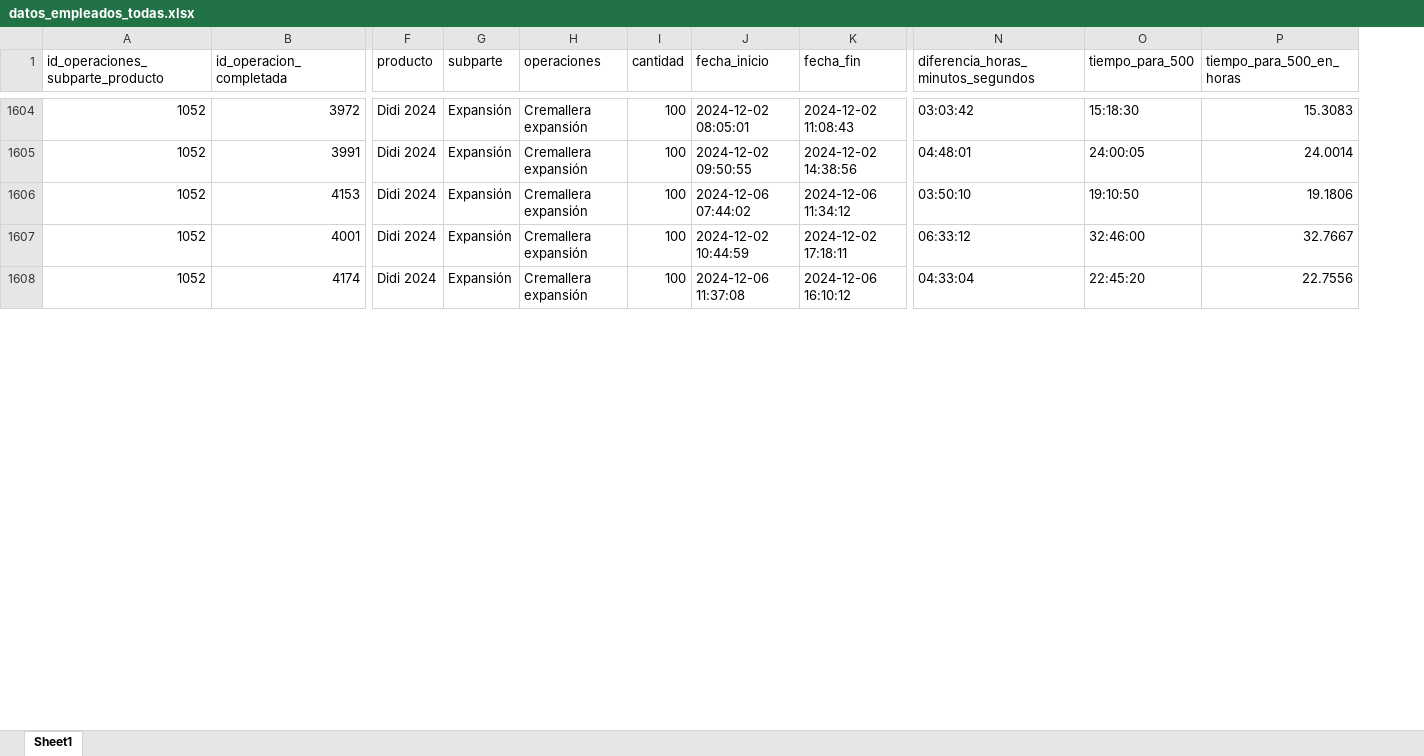
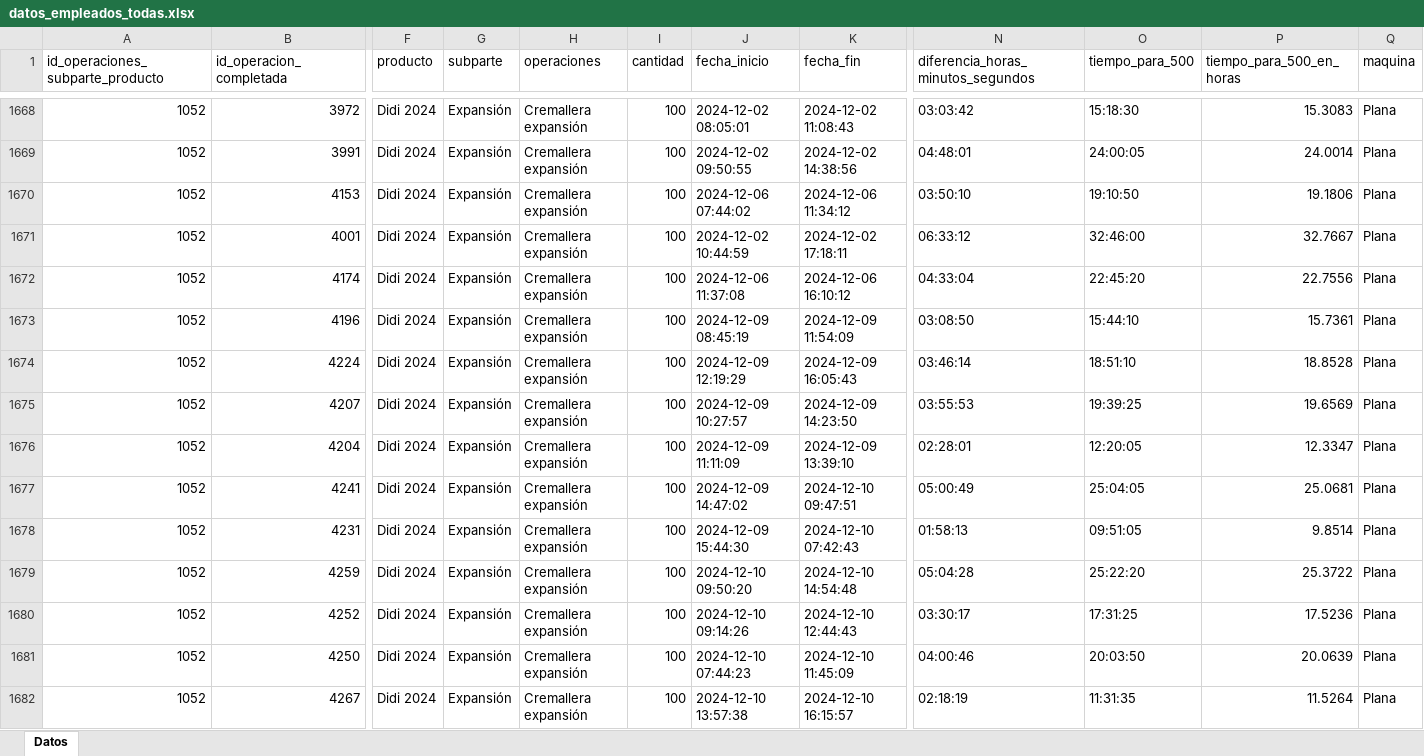
Before and after one commit to ibarajas248/Tiempos_produccion_khushi, an Excel workbook: datos_empleados_todas.xlsx, sheet Datos, drawn as a sheet; only a part is shown, gaps mark what is left out; values as stored, in another font and other column widths than the file's, no cell formats; rows hold the shown columns only; the diff covers the shown part only; the diff names each change by its address in the sheet, - before the commit and + after, or states it on an @@ line.

```diff
--- a/datos_empleados_todas.xlsx (sheet Datos)
+++ b/datos_empleados_todas.xlsx (sheet Datos)
-sheet tab: Sheet1
+sheet tab: Datos
+column Q (maquina), rows 1668-1672: all Plana
+row 1673: 1052 | 4196 | Didi 2024 | Expansión | Cremallera expansión | 100 | 2024-12-09 08:45:19 | 2024-12-09 11:54:09 | 03:08:50 | 15:44:10 | 15.7361 | Plana
+row 1674: 1052 | 4224 | Didi 2024 | Expansión | Cremallera expansión | 100 | 2024-12-09 12:19:29 | 2024-12-09 16:05:43 | 03:46:14 | 18:51:10 | 18.8528 | Plana
+row 1675: 1052 | 4207 | Didi 2024 | Expansión | Cremallera expansión | 100 | 2024-12-09 10:27:57 | 2024-12-09 14:23:50 | 03:55:53 | 19:39:25 | 19.6569 | Plana
+row 1676: 1052 | 4204 | Didi 2024 | Expansión | Cremallera expansión | 100 | 2024-12-09 11:11:09 | 2024-12-09 13:39:10 | 02:28:01 | 12:20:05 | 12.3347 | Plana
+row 1677: 1052 | 4241 | Didi 2024 | Expansión | Cremallera expansión | 100 | 2024-12-09 14:47:02 | 2024-12-10 09:47:51 | 05:00:49 | 25:04:05 | 25.0681 | Plana
+row 1678: 1052 | 4231 | Didi 2024 | Expansión | Cremallera expansión | 100 | 2024-12-09 15:44:30 | 2024-12-10 07:42:43 | 01:58:13 | 09:51:05 | 9.8514 | Plana
+row 1679: 1052 | 4259 | Didi 2024 | Expansión | Cremallera expansión | 100 | 2024-12-10 09:50:20 | 2024-12-10 14:54:48 | 05:04:28 | 25:22:20 | 25.3722 | Plana
+row 1680: 1052 | 4252 | Didi 2024 | Expansión | Cremallera expansión | 100 | 2024-12-10 09:14:26 | 2024-12-10 12:44:43 | 03:30:17 | 17:31:25 | 17.5236 | Plana
+row 1681: 1052 | 4250 | Didi 2024 | Expansión | Cremallera expansión | 100 | 2024-12-10 07:44:23 | 2024-12-10 11:45:09 | 04:00:46 | 20:03:50 | 20.0639 | Plana
+row 1682: 1052 | 4267 | Didi 2024 | Expansión | Cremallera expansión | 100 | 2024-12-10 13:57:38 | 2024-12-10 16:15:57 | 02:18:19 | 11:31:35 | 11.5264 | Plana
```
Also changed, not shown: 76 added rows, 8 removed rows and 94 edited cells elsewhere in this sheet, cell formats, datos_empleados.xlsx, datos_generales.xlsx, 1 other file.
